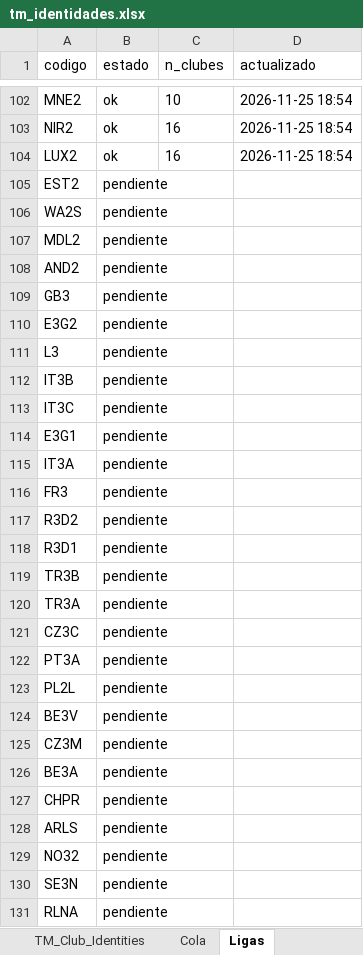
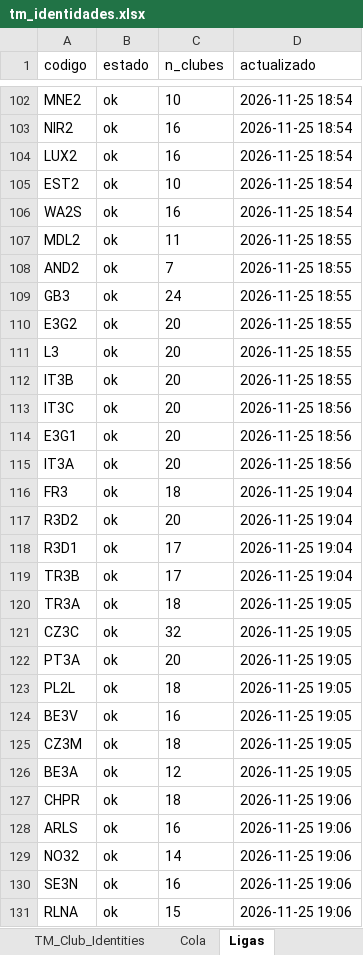
Before and after one commit to scoutingdepartmentfc/HerScout, an Excel workbook: tm_identidades.xlsx, sheet Ligas, drawn as a sheet; only a part is shown, gaps mark what is left out; values as stored, in another font and other column widths than the file's, no borders; the diff covers the shown part only; the diff names each change by its address in the sheet, - before the commit and + after, or states it on an @@ line.

```diff
--- a/tm_identidades.xlsx (sheet Ligas)
+++ b/tm_identidades.xlsx (sheet Ligas)
-B105:B131 (estado): pendiente
+B105:B131 (estado): ok
-C105 (n_clubes): (empty)
+C105 (n_clubes): 10
-D105:D106 (actualizado): (empty)
+D105:D106 (actualizado): 2026-11-25 18:54
-C106 (n_clubes): (empty)
+C106 (n_clubes): 16
-C107 (n_clubes): (empty)
+C107 (n_clubes): 11
-D107:D112 (actualizado): (empty)
+D107:D112 (actualizado): 2026-11-25 18:55
-C108 (n_clubes): (empty)
+C108 (n_clubes): 7
-C109 (n_clubes): (empty)
+C109 (n_clubes): 24
-C110:C115 (n_clubes): (empty)
+C110:C115 (n_clubes): 20
-D113:D115 (actualizado): (empty)
+D113:D115 (actualizado): 2026-11-25 18:56
-C116 (n_clubes): (empty)
+C116 (n_clubes): 18
-D116:D119 (actualizado): (empty)
+D116:D119 (actualizado): 2026-11-25 19:04
-C117 (n_clubes): (empty)
+C117 (n_clubes): 20
-C118:C119 (n_clubes): (empty)
+C118:C119 (n_clubes): 17
-C120 (n_clubes): (empty)
+C120 (n_clubes): 18
-D120:D126 (actualizado): (empty)
+D120:D126 (actualizado): 2026-11-25 19:05
-C121 (n_clubes): (empty)
+C121 (n_clubes): 32
-C122 (n_clubes): (empty)
+C122 (n_clubes): 20
-C123 (n_clubes): (empty)
+C123 (n_clubes): 18
-C124 (n_clubes): (empty)
+C124 (n_clubes): 16
-C125 (n_clubes): (empty)
+C125 (n_clubes): 18
-C126 (n_clubes): (empty)
+C126 (n_clubes): 12
-C127 (n_clubes): (empty)
+C127 (n_clubes): 18
-D127:D131 (actualizado): (empty)
+D127:D131 (actualizado): 2026-11-25 19:06
-C128 (n_clubes): (empty)
+C128 (n_clubes): 16
-C129 (n_clubes): (empty)
+C129 (n_clubes): 14
-C130 (n_clubes): (empty)
+C130 (n_clubes): 16
-C131 (n_clubes): (empty)
+C131 (n_clubes): 15
```
Also changed, not shown: 433 edited cells elsewhere in this sheet, sheet Cola, 9 other files.
